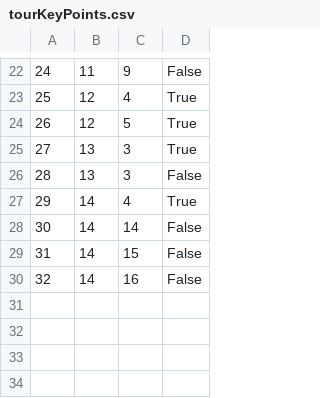
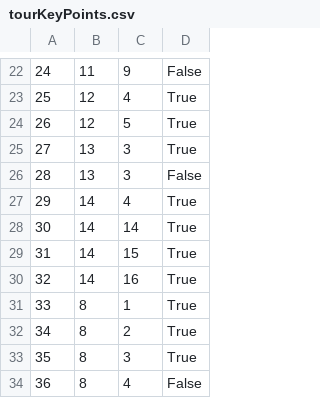
Before and after one commit to BrziGolub/booking, a CSV file: Booking/Booking/Resources/Data/tourKeyPoints.csv, drawn as a sheet; only a part is shown, gaps mark what is left out.

```diff
--- a/Booking/Booking/Resources/Data/tourKeyPoints.csv
+++ b/Booking/Booking/Resources/Data/tourKeyPoints.csv
@@ -27,4 +27,8 @@
 29|14|4|True
-30|14|14|False
-31|14|15|False
-32|14|16|False
+30|14|14|True
+31|14|15|True
+32|14|16|True
+33|8|1|True
+34|8|2|True
+35|8|3|True
+36|8|4|False
```
Also changed, not shown: Booking/Booking/Resources/Data/tourGuests.csv, Booking/Booking/Resources/Data/tours.csv, 14 other files.
